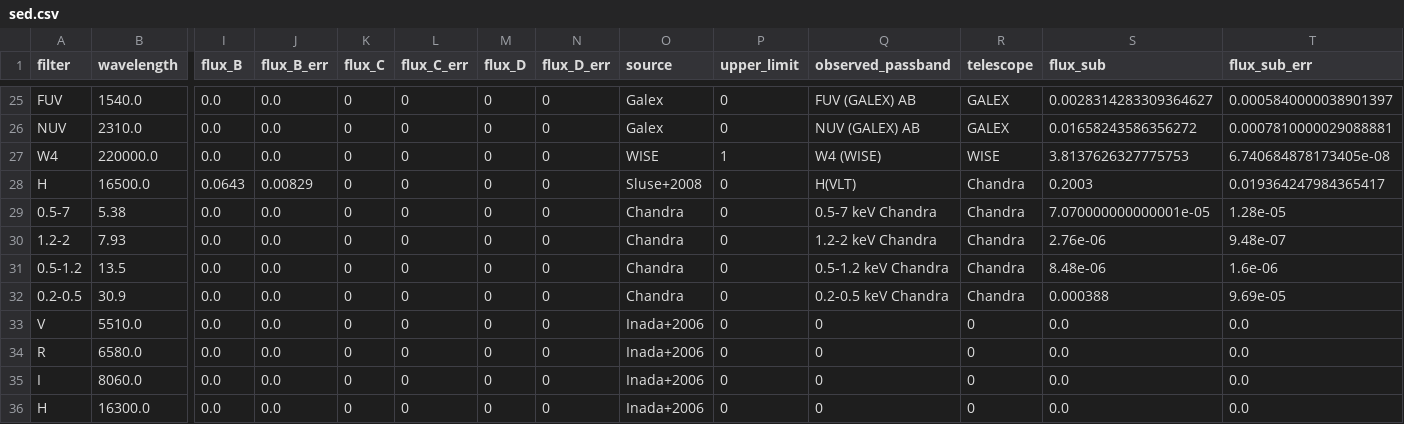
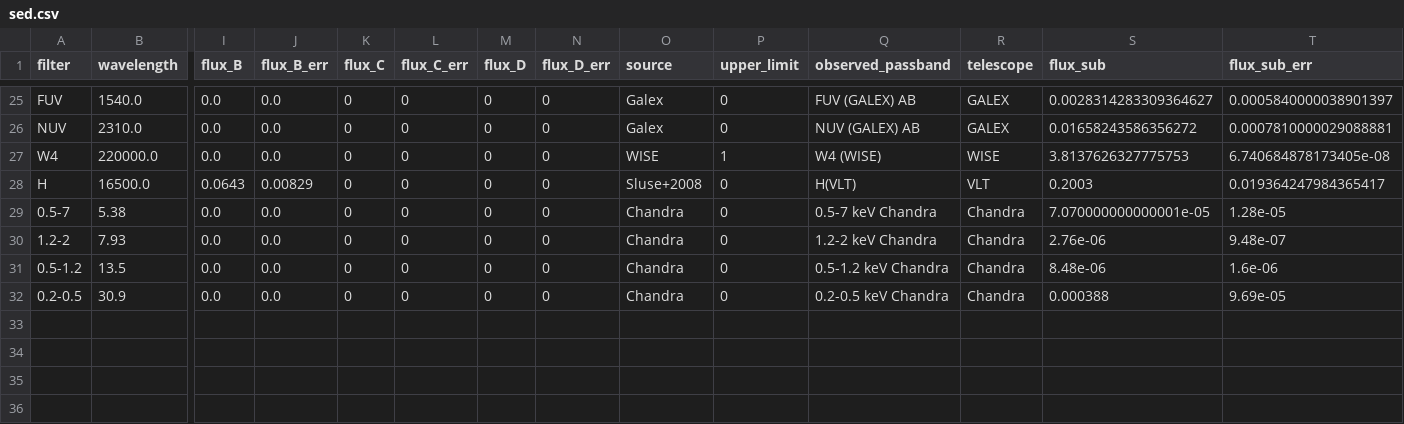
Before and after one commit to ikhebgeenaccount/lensed-qso-brp-2022, a CSV file: data/J0806+2006/sed.csv, drawn as a sheet; only a part is shown, gaps mark what is left out; rows hold the shown columns only; the diff names each change by its address in the sheet, - before the commit and + after, or states it on an @@ line.

Commit message:
Update sed.csv

```diff
--- a/data/J0806+2006/sed.csv
+++ b/data/J0806+2006/sed.csv
-R28 (telescope): Chandra
+R28 (telescope): VLT
-row 33: V | 5510.0 | 0.0 | 0.0 | 0 | 0 | 0 | 0 | Inada+2006 | 0 | 0 | 0 | 0.0 | 0.0
-row 34: R | 6580.0 | 0.0 | 0.0 | 0 | 0 | 0 | 0 | Inada+2006 | 0 | 0 | 0 | 0.0 | 0.0
-row 35: I | 8060.0 | 0.0 | 0.0 | 0 | 0 | 0 | 0 | Inada+2006 | 0 | 0 | 0 | 0.0 | 0.0
-row 36: H | 16300.0 | 0.0 | 0.0 | 0 | 0 | 0 | 0 | Inada+2006 | 0 | 0 | 0 | 0.0 | 0.0
```
